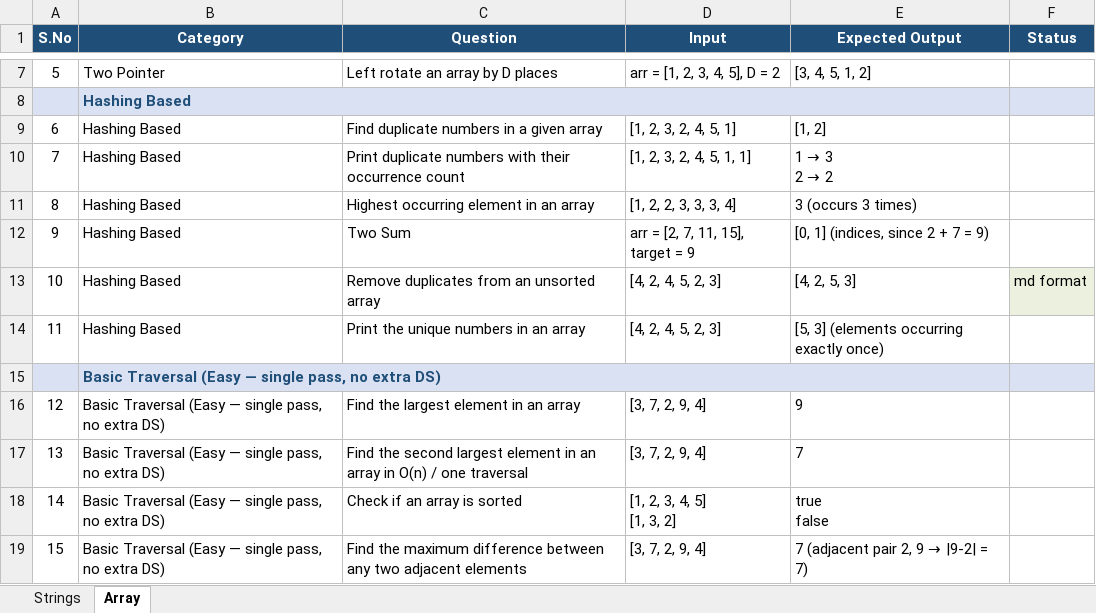
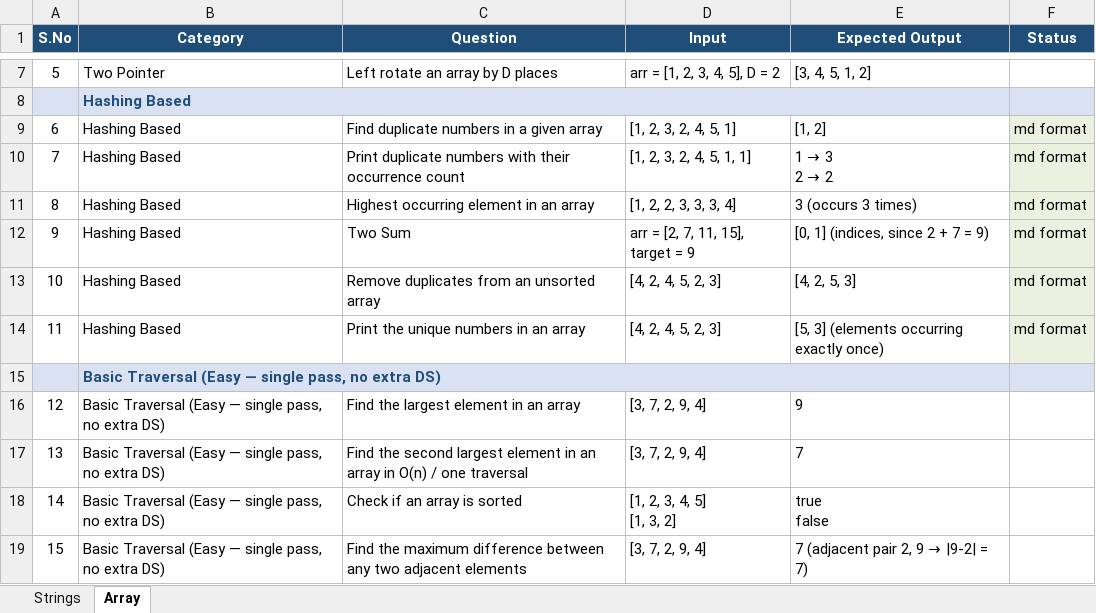
Before and after one commit to 1992Prince/pw-framework-qa-bank, an Excel workbook: notes/11-coding/programming_questions.xlsx, sheet Array, drawn as a sheet; only a part is shown, gaps mark what is left out; values as stored, in another font and other column widths than the file's, no borders; the diff names each change by its address in the sheet, - before the commit and + after, or states it on an @@ line.

Commit message:
arrays hashing questions

```diff
--- a/notes/11-coding/programming_questions.xlsx (sheet Array)
+++ b/notes/11-coding/programming_questions.xlsx (sheet Array)
-F9:F12 (Status): (empty)
+F9:F12 (Status): md format
-F9:F12 fill: none
+F9:F12 fill: #EBF1DE
-F14 (Status): (empty)
+F14 (Status): md format
-F14 fill: none
+F14 fill: #EBF1DE
```
Also changed, not shown: 6 other files.
